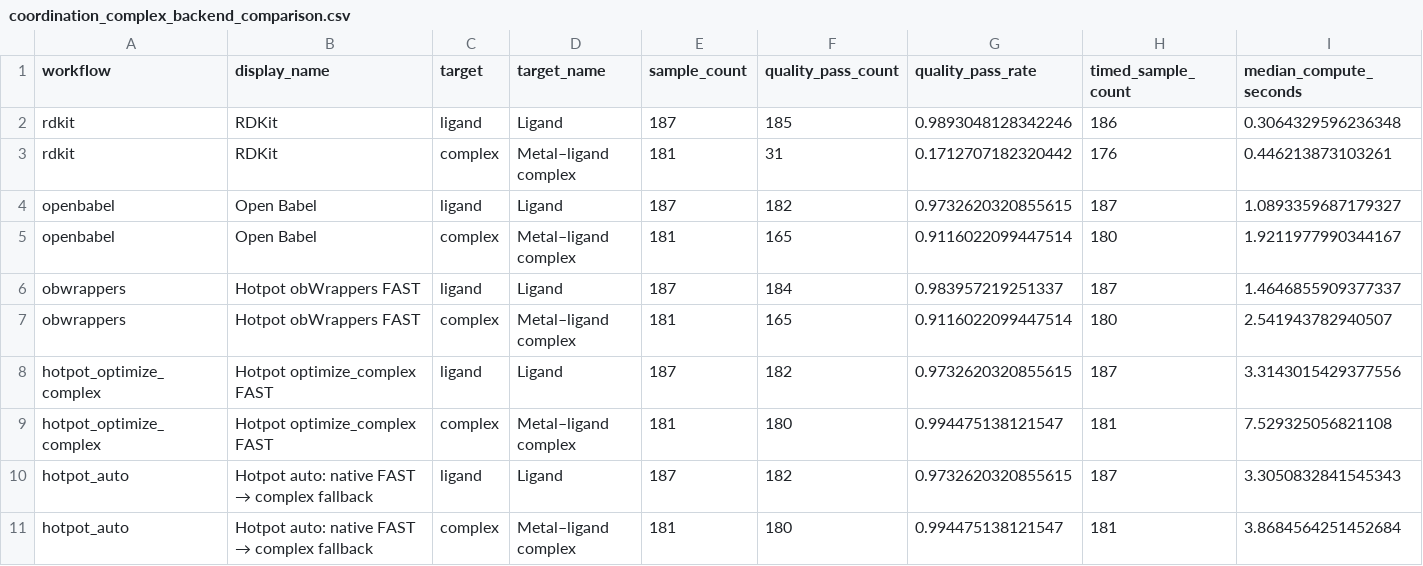
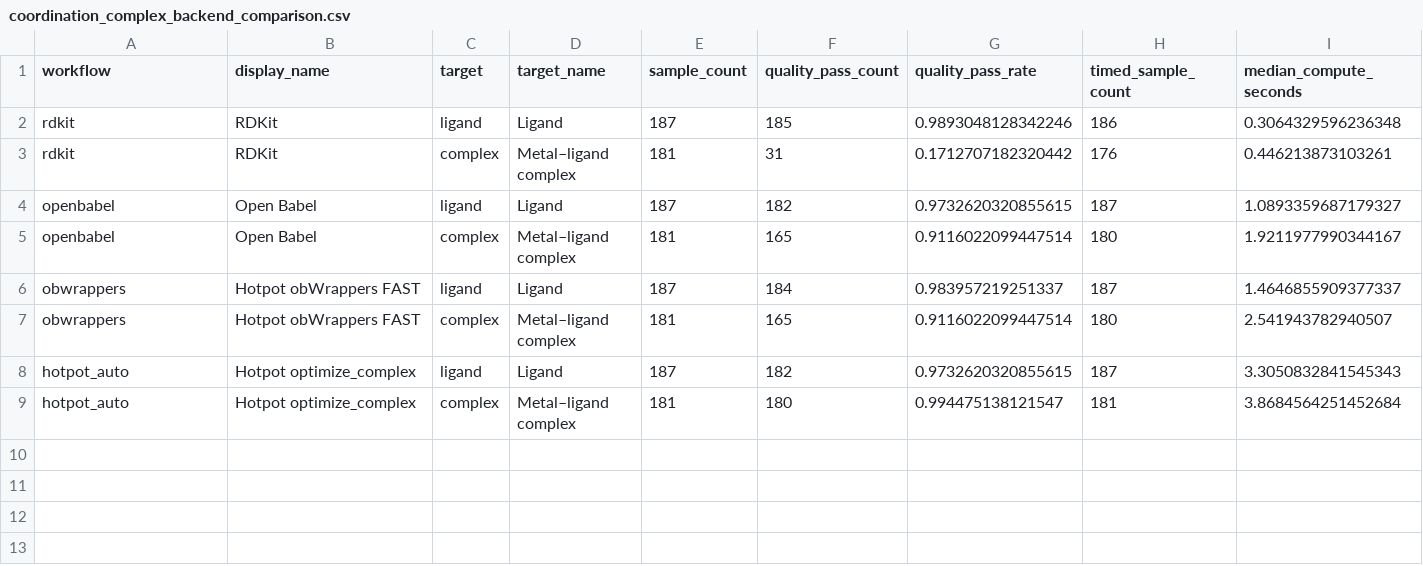
Before and after one commit to Zhang-Zhiyuan-zzy/hotpot, a CSV file: assets/readme/coordination_complex_backend_comparison.csv, drawn as a sheet; only a part is shown; removed rows and columns are numbered as before the commit, all else as after; rows hold the shown columns only; the diff names each change by its address in the sheet, - before the commit and + after, or states it on an @@ line.

Commit message:
docs(readme): present automatic complex optimizer results

```diff
--- a/assets/readme/coordination_complex_backend_comparison.csv
+++ b/assets/readme/coordination_complex_backend_comparison.csv
-row 8: hotpot_optimize_complex | Hotpot optimize_complex FAST | ligand | Ligand | 187 | 182 | 0.9732620320855615 | 187 | 3.3143015429377556
-row 9: hotpot_optimize_complex | Hotpot optimize_complex FAST | complex | Metal–ligand complex | 181 | 180 | 0.994475138121547 | 181 | 7.529325056821108
@@ B8:B9 (display_name): Hotpot auto: native FAST → complex fallback → Hotpot optimize_complex @@
```
Also changed, not shown: 8 other files.
